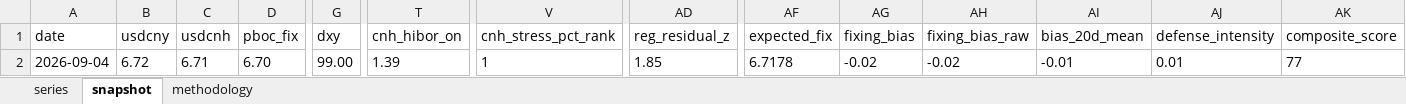
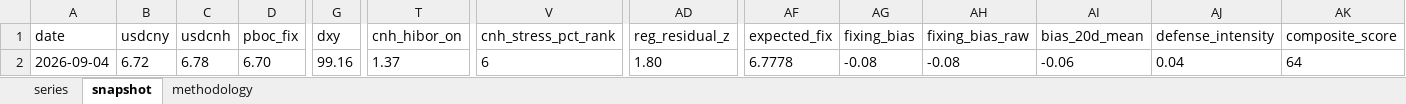
Before and after one commit to erickviann1-dev/usdcny-tracker, an Excel workbook: docs/usdcny_tracker.xlsx, sheet snapshot, drawn as a sheet; only a part is shown, gaps mark what is left out; values as stored, in another font and other column widths than the file's, no borders; the diff names each change by its address in the sheet, - before the commit and + after, or states it on an @@ line.

```diff
--- a/docs/usdcny_tracker.xlsx (sheet snapshot)
+++ b/docs/usdcny_tracker.xlsx (sheet snapshot)
-C2 (usdcnh): 6.71
+C2 (usdcnh): 6.78
-G2 (dxy): 99.00
+G2 (dxy): 99.16
-T2 (cnh_hibor_on): 1.39
+T2 (cnh_hibor_on): 1.37
-V2 (cnh_stress_pct_rank): 1
+V2 (cnh_stress_pct_rank): 6
-AD2 (reg_residual_z): 1.85
+AD2 (reg_residual_z): 1.80
-AF2 (expected_fix): 6.7178
+AF2 (expected_fix): 6.7778
-AG2 (fixing_bias): -0.02
+AG2 (fixing_bias): -0.08
-AH2 (fixing_bias_raw): -0.02
+AH2 (fixing_bias_raw): -0.08
-AI2 (bias_20d_mean): -0.01
+AI2 (bias_20d_mean): -0.06
-AJ2 (defense_intensity): 0.01
+AJ2 (defense_intensity): 0.04
-AK2 (composite_score): 77
+AK2 (composite_score): 64
```
Also changed, not shown: sheet series, 3 other files.
